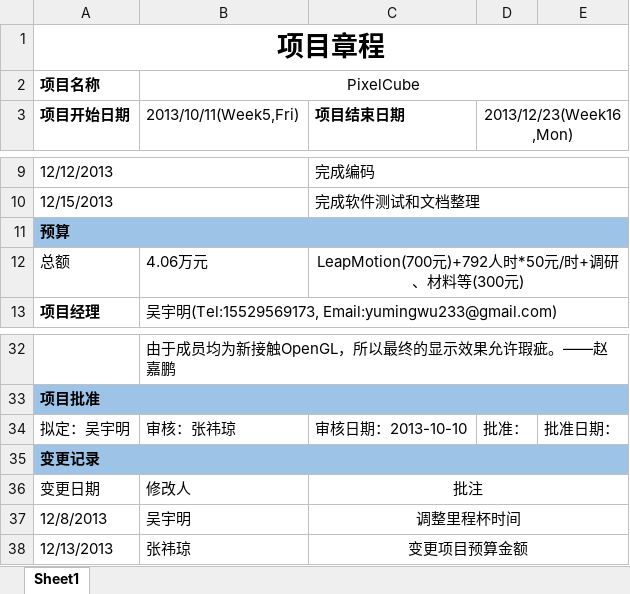
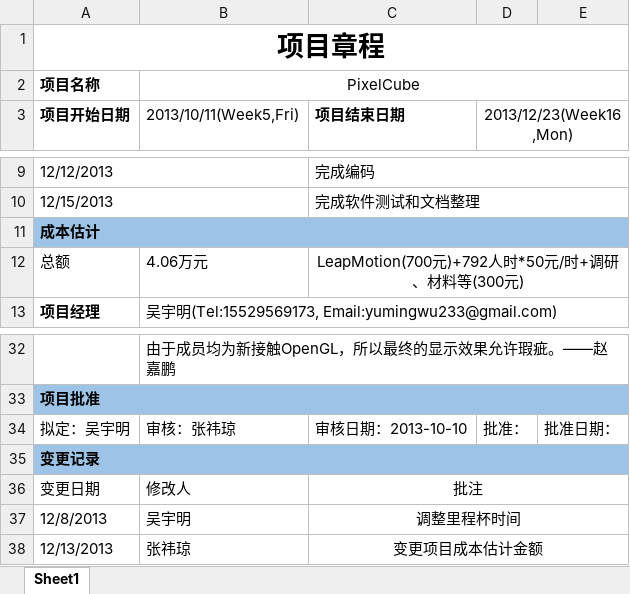
Before and after one commit to Aetf/PixelCube, an Excel workbook: doc/项目章程v1.1.xlsx, sheet Sheet1, drawn as a sheet; only a part is shown, gaps mark what is left out; values as stored, in another font and other column widths than the file's, no borders; the diff names each change by its address in the sheet, - before the commit and + after, or states it on an @@ line.

Commit message:
项目章程中成本项名称修改

```diff
--- a/doc/项目章程v1.1.xlsx (sheet Sheet1)
+++ b/doc/项目章程v1.1.xlsx (sheet Sheet1)
-A11 (项目开始日期): 预算
+A11 (项目开始日期): 成本估计
-C38 (项目结束日期): 变更项目预算金额
+C38 (项目结束日期): 变更项目成本估计金额
```
